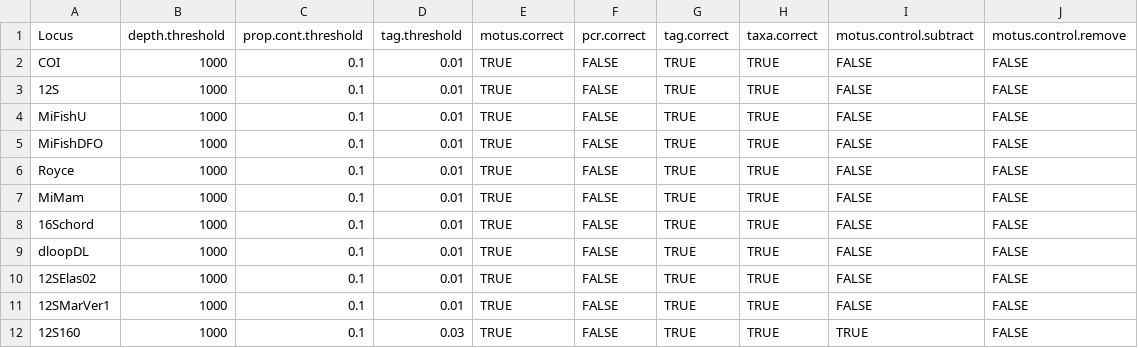
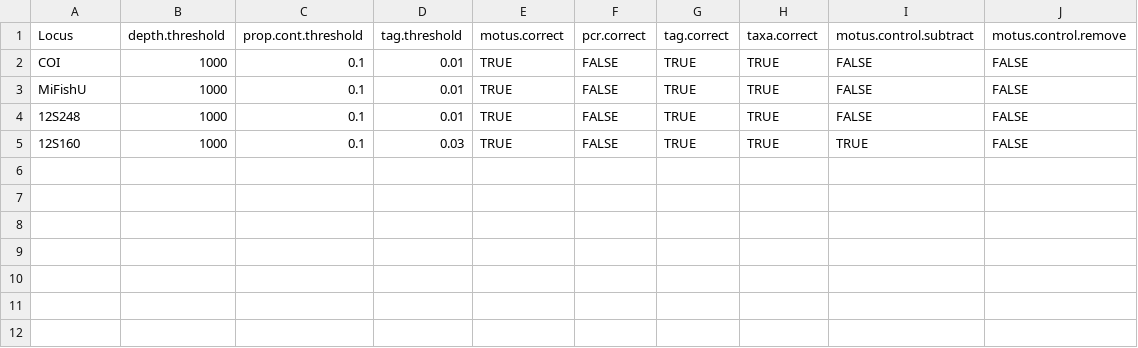
Before and after one commit to GenomicsMLI-DFO/MLI_metabar_pipeline, a TSV file: 01_Code/Parameters/metabar_param.tsv, drawn as a sheet.

Commit message:
Update metabar_param.tsv

```diff
--- a/01_Code/Parameters/metabar_param.tsv
+++ b/01_Code/Parameters/metabar_param.tsv
@@ -2,11 +2,4 @@ Locus	depth.threshold	prop.cont.threshold	tag.threshold	motus.correct	pcr.correc
 COI	1000	0.1	0.01	TRUE	FALSE	TRUE	TRUE	FALSE	FALSE
-12S	1000	0.1	0.01	TRUE	FALSE	TRUE	TRUE	FALSE	FALSE
 MiFishU	1000	0.1	0.01	TRUE	FALSE	TRUE	TRUE	FALSE	FALSE
-MiFishDFO	1000	0.1	0.01	TRUE	FALSE	TRUE	TRUE	FALSE	FALSE
-Royce	1000	0.1	0.01	TRUE	FALSE	TRUE	TRUE	FALSE	FALSE
-MiMam	1000	0.1	0.01	TRUE	FALSE	TRUE	TRUE	FALSE	FALSE
-16Schord	1000	0.1	0.01	TRUE	FALSE	TRUE	TRUE	FALSE	FALSE
-dloopDL	1000	0.1	0.01	TRUE	FALSE	TRUE	TRUE	FALSE	FALSE
-12SElas02	1000	0.1	0.01	TRUE	FALSE	TRUE	TRUE	FALSE	FALSE
-12SMarVer1	1000	0.1	0.01	TRUE	FALSE	TRUE	TRUE	FALSE	FALSE
+12S248	1000	0.1	0.01	TRUE	FALSE	TRUE	TRUE	FALSE	FALSE
 12S160	1000	0.1	0.03	TRUE	FALSE	TRUE	TRUE	TRUE	FALSE
```
